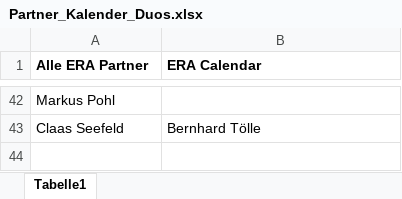
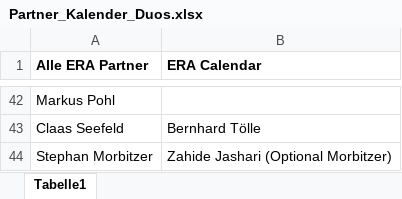
Before and after one commit to V9dantic/Importer, an Excel workbook: Usage/Partner_Kalender_Duos.xlsx, sheet Tabelle1, drawn as a sheet; only a part is shown, gaps mark what is left out; values as stored, in another font and other column widths than the file's, no borders; the diff names each change by its address in the sheet, - before the commit and + after, or states it on an @@ line.

```diff
--- a/Usage/Partner_Kalender_Duos.xlsx (sheet Tabelle1)
+++ b/Usage/Partner_Kalender_Duos.xlsx (sheet Tabelle1)
+row 44: Stephan Morbitzer | Zahide Jashari (Optional Morbitzer)
```
Also changed, not shown: 1 other file.
